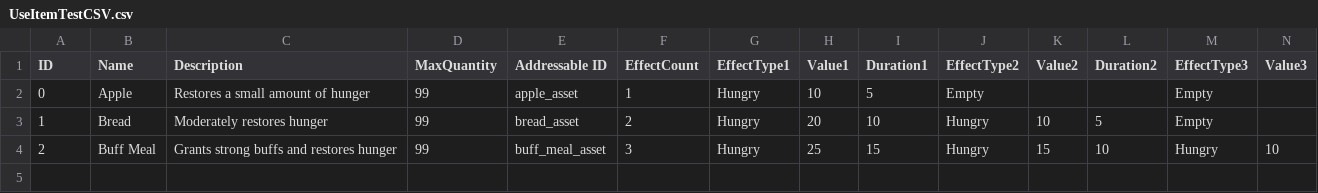
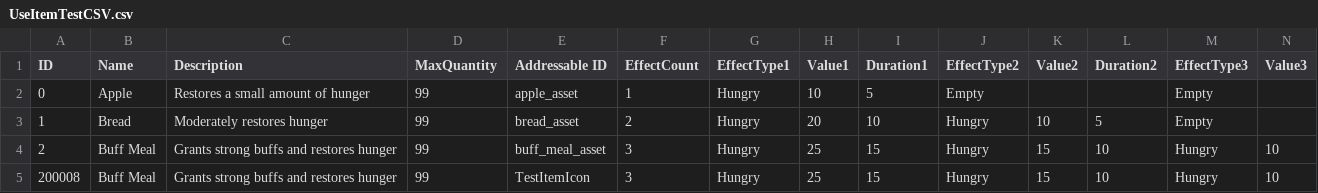
Before and after one commit to ssunpark/eat-or-die, a CSV file: Assets/StreamingAssets/ItemCSV/UseItemTestCSV.csv, drawn as a sheet; only a part is shown; rows hold the shown columns only; the diff names each change by its address in the sheet, - before the commit and + after, or states it on an @@ line.

```diff
--- a/Assets/StreamingAssets/ItemCSV/UseItemTestCSV.csv
+++ b/Assets/StreamingAssets/ItemCSV/UseItemTestCSV.csv
+row 5: 200008 | Buff Meal | Grants strong buffs and restores hunger | 99 | TestItemIcon | 3 | Hungry | 25 | 15 | Hungry | 15 | 10 | Hungry | 10
```
Also changed, not shown: Assets/StreamingAssets/FoodCSV/FoodCSV.csv, 21 other files.
